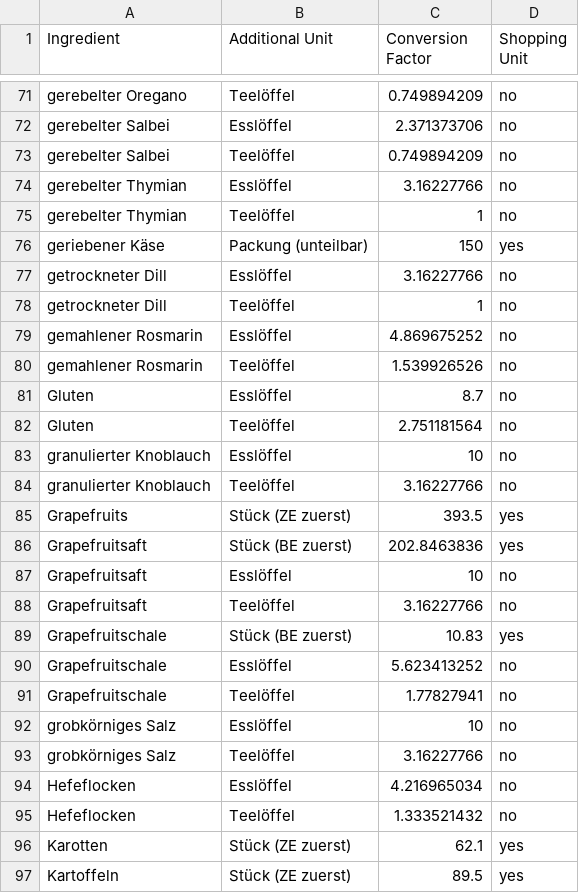
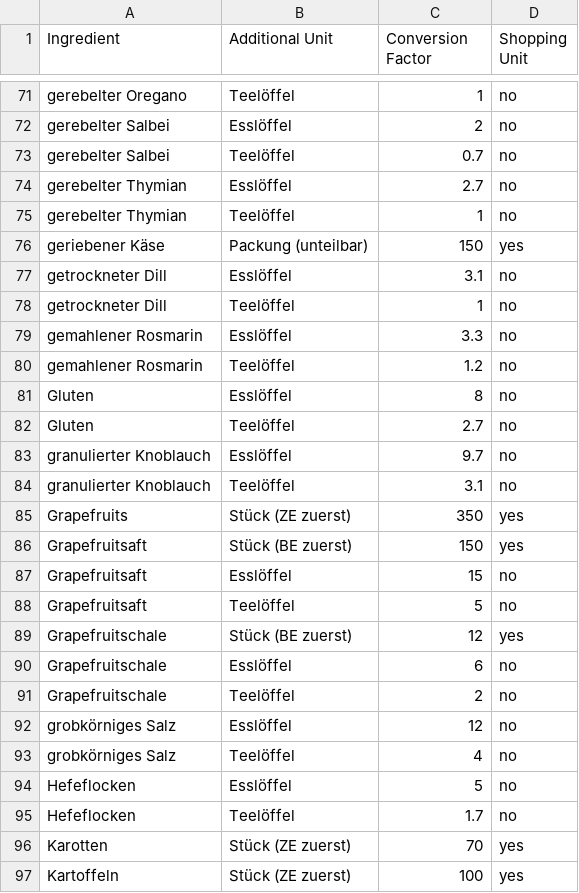
Before and after one commit to BenjaminWegerich/cookbook, a CSV file: docs/ingredient_unit_mappings.csv, drawn as a sheet; only a part is shown, gaps mark what is left out; the diff covers the shown part only; the diff names each change by its address in the sheet, - before the commit and + after, or states it on an @@ line.

Commit message:
chore(master-data): refresh ingredient unit mappings
- update conversion factors in docs/ingredient_unit_mappings.csv
- remove the duplicate root-level copy
- regenerate the core seed and align the seed-value tests

```diff
--- a/docs/ingredient_unit_mappings.csv
+++ b/docs/ingredient_unit_mappings.csv
-C71 (Conversion Factor): 0.749894209
+C71 (Conversion Factor): 1
-C72 (Conversion Factor): 2.371373706
+C72 (Conversion Factor): 2
-C73 (Conversion Factor): 0.749894209
+C73 (Conversion Factor): 0.7
-C74 (Conversion Factor): 3.16227766
+C74 (Conversion Factor): 2.7
-C77 (Conversion Factor): 3.16227766
+C77 (Conversion Factor): 3.1
-C79 (Conversion Factor): 4.869675252
+C79 (Conversion Factor): 3.3
-C80 (Conversion Factor): 1.539926526
+C80 (Conversion Factor): 1.2
-C81 (Conversion Factor): 8.7
+C81 (Conversion Factor): 8
-C82 (Conversion Factor): 2.751181564
+C82 (Conversion Factor): 2.7
-C83 (Conversion Factor): 10
+C83 (Conversion Factor): 9.7
-C84 (Conversion Factor): 3.16227766
+C84 (Conversion Factor): 3.1
-C85 (Conversion Factor): 393.5
+C85 (Conversion Factor): 350
-C86 (Conversion Factor): 202.8463836
+C86 (Conversion Factor): 150
-C87 (Conversion Factor): 10
+C87 (Conversion Factor): 15
-C88 (Conversion Factor): 3.16227766
+C88 (Conversion Factor): 5
-C89 (Conversion Factor): 10.83
+C89 (Conversion Factor): 12
-C90 (Conversion Factor): 5.623413252
+C90 (Conversion Factor): 6
-C91 (Conversion Factor): 1.77827941
+C91 (Conversion Factor): 2
-C92 (Conversion Factor): 10
+C92 (Conversion Factor): 12
-C93 (Conversion Factor): 3.16227766
+C93 (Conversion Factor): 4
-C94 (Conversion Factor): 4.216965034
+C94 (Conversion Factor): 5
-C95 (Conversion Factor): 1.333521432
+C95 (Conversion Factor): 1.7
-C96 (Conversion Factor): 62.1
+C96 (Conversion Factor): 70
-C97 (Conversion Factor): 89.5
+C97 (Conversion Factor): 100
```
Also changed, not shown: 152 edited cells elsewhere in this file, 5 other files.
